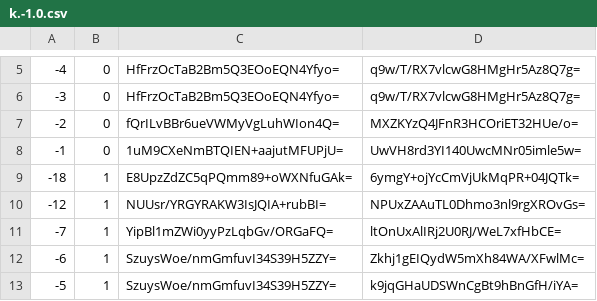
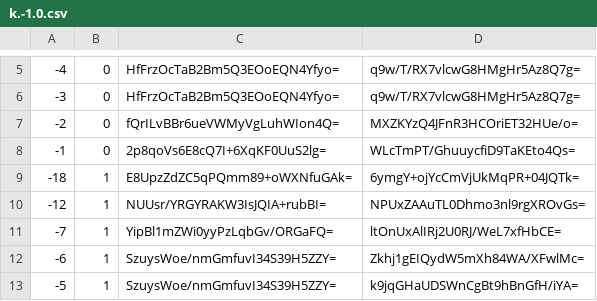
Before and after one commit to counterfitninja/chilled-overworld, a CSV file: tiles/zoom.-1/metadata/k.-1.0.csv, drawn as a sheet; only a part is shown, gaps mark what is left out.

```diff
--- a/tiles/zoom.-1/metadata/k.-1.0.csv
+++ b/tiles/zoom.-1/metadata/k.-1.0.csv
@@ -7,3 +7,3 @@
 -2,0,fQrILvBBr6ueVWMyVgLuhWIon4Q=,MXZKYzQ4JFnR3HCOriET32HUe/o=
--1,0,1uM9CXeNmBTQIEN+aajutMFUPjU=,UwVH8rd3YI140UwcMNr05imle5w=
+-1,0,2p8qoVs6E8cQ7I+6XqKF0UuS2lg=,WLcTmPT/GhuuycfiD9TaKEto4Qs=
 -18,1,E8UpzZdZC5qPQmm89+oWXNfuGAk=,6ymgY+ojYcCmVjUkMqPR+04JQTk=
```
Also changed, not shown: tiles/zoom.-1/metadata/k.0.0.csv, tiles/zoom.-2/metadata/k.-1.0.csv, 47 other files.
